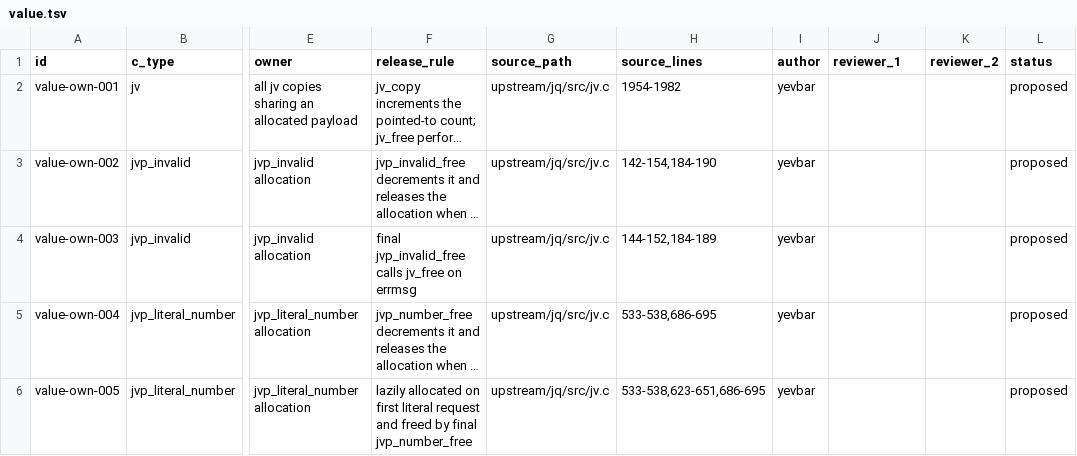
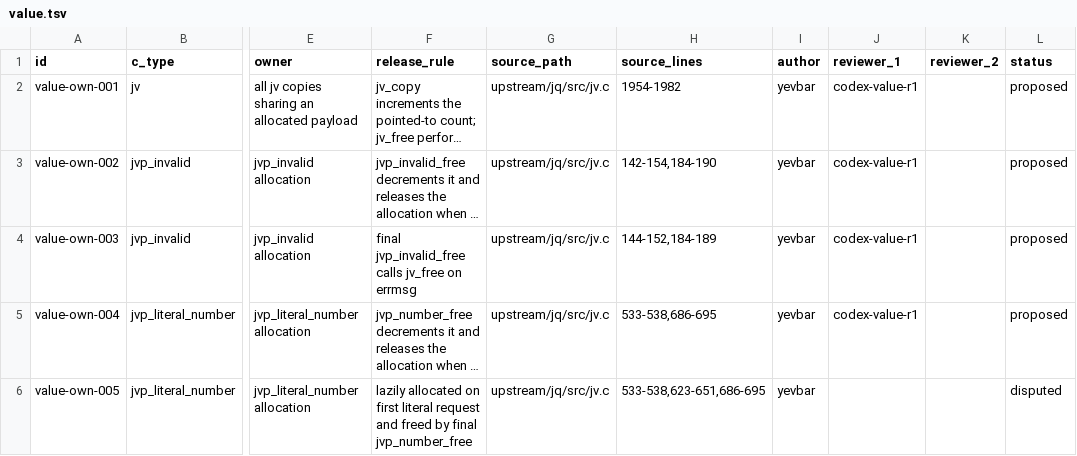
Before and after one commit to yevbar/jq-odin, a TSV file: evidence/ownership/value.tsv, drawn as a sheet; only a part is shown, gaps mark what is left out; long unchanged cells end in …; the diff covers the shown part only; the diff names each change by its address in the sheet, - before the commit and + after, or states it on an @@ line.

Commit message:
facts: first adversarial review of value evidence (#11)
* facts: record first value evidence review

* facts: clarify array slice backing rule

* facts: dispute unresolved value evidence

* facts: document array slice overflow ownership

* facts: classify all array slice ownership paths

* facts: distinguish no-memory handler branches

---------

Co-authored-by: yevbar <10301415+yevbar@users.noreply.github.com>

```diff
--- a/evidence/ownership/value.tsv
+++ b/evidence/ownership/value.tsv
-J2:J5 (reviewer_1): (empty)
+J2:J5 (reviewer_1): codex-value-r1
-L6 (status): proposed
+L6 (status): disputed
```
Also changed, not shown: 21 edited cells elsewhere in this file, evidence/claims/value.tsv.
